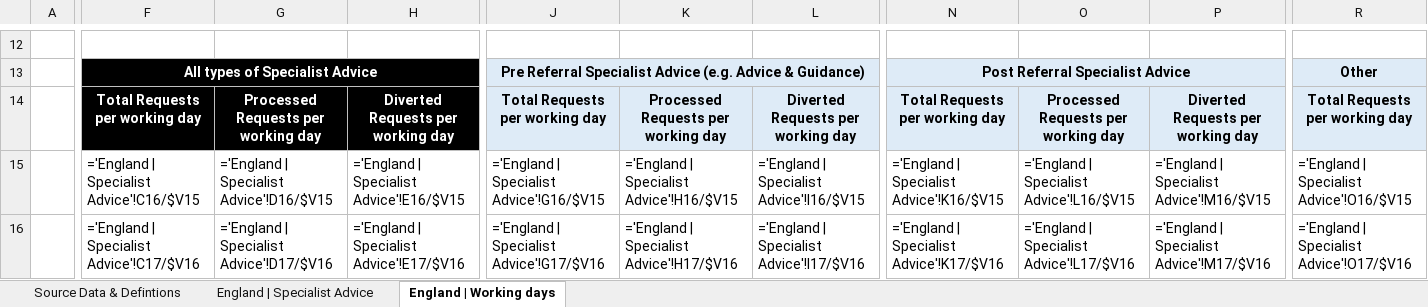
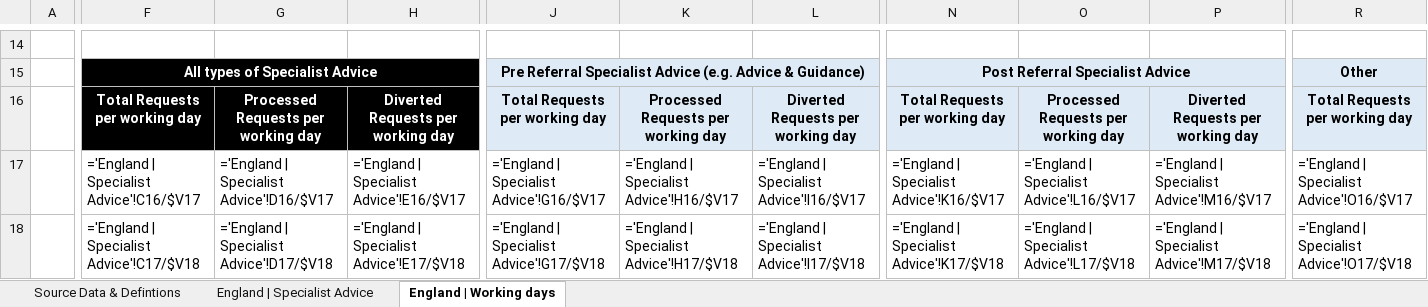
Before and after one commit to nhsengland/Specialist-Advice-MI, an Excel workbook: Outputs/SA_MI.xlsx, sheet England | Working days, drawn as a sheet; only a part is shown, gaps mark what is left out; values as stored, in another font and other column widths than the file's, no borders; formulas without a stored value are shown as written; addresses are those after the commit; the diff covers the shown part only; the diff names each change by its address in the sheet, - before the commit and + after, or states it on an @@ line.

```diff
--- a/Outputs/SA_MI.xlsx (sheet England | Working days)
+++ b/Outputs/SA_MI.xlsx (sheet England | Working days)
-F17: ='England | Specialist Advice'!C16/$V15
+F17: ='England | Specialist Advice'!C16/$V17
-G17: ='England | Specialist Advice'!D16/$V15
+G17: ='England | Specialist Advice'!D16/$V17
-H17: ='England | Specialist Advice'!E16/$V15
+H17: ='England | Specialist Advice'!E16/$V17
-J17: ='England | Specialist Advice'!G16/$V15
+J17: ='England | Specialist Advice'!G16/$V17
-K17: ='England | Specialist Advice'!H16/$V15
+K17: ='England | Specialist Advice'!H16/$V17
-L17: ='England | Specialist Advice'!I16/$V15
+L17: ='England | Specialist Advice'!I16/$V17
-N17: ='England | Specialist Advice'!K16/$V15
+N17: ='England | Specialist Advice'!K16/$V17
-O17: ='England | Specialist Advice'!L16/$V15
+O17: ='England | Specialist Advice'!L16/$V17
-P17: ='England | Specialist Advice'!M16/$V15
+P17: ='England | Specialist Advice'!M16/$V17
-R17: ='England | Specialist Advice'!O16/$V15
+R17: ='England | Specialist Advice'!O16/$V17
-F18: ='England | Specialist Advice'!C17/$V16
+F18: ='England | Specialist Advice'!C17/$V18
-G18: ='England | Specialist Advice'!D17/$V16
+G18: ='England | Specialist Advice'!D17/$V18
-H18: ='England | Specialist Advice'!E17/$V16
+H18: ='England | Specialist Advice'!E17/$V18
-J18: ='England | Specialist Advice'!G17/$V16
+J18: ='England | Specialist Advice'!G17/$V18
-K18: ='England | Specialist Advice'!H17/$V16
+K18: ='England | Specialist Advice'!H17/$V18
-L18: ='England | Specialist Advice'!I17/$V16
+L18: ='England | Specialist Advice'!I17/$V18
-N18: ='England | Specialist Advice'!K17/$V16
+N18: ='England | Specialist Advice'!K17/$V18
-O18: ='England | Specialist Advice'!L17/$V16
+O18: ='England | Specialist Advice'!L17/$V18
-P18: ='England | Specialist Advice'!M17/$V16
+P18: ='England | Specialist Advice'!M17/$V18
-R18: ='England | Specialist Advice'!O17/$V16
+R18: ='England | Specialist Advice'!O17/$V18
```
Also changed, not shown: 6 added rows, 4 removed rows, 404 edited cells and merged cells elsewhere in this sheet, sheet England | Specialist Advice, Outputs/ICB_template.xlsx, Outputs/Provider_template.xlsx, 2 other files.
